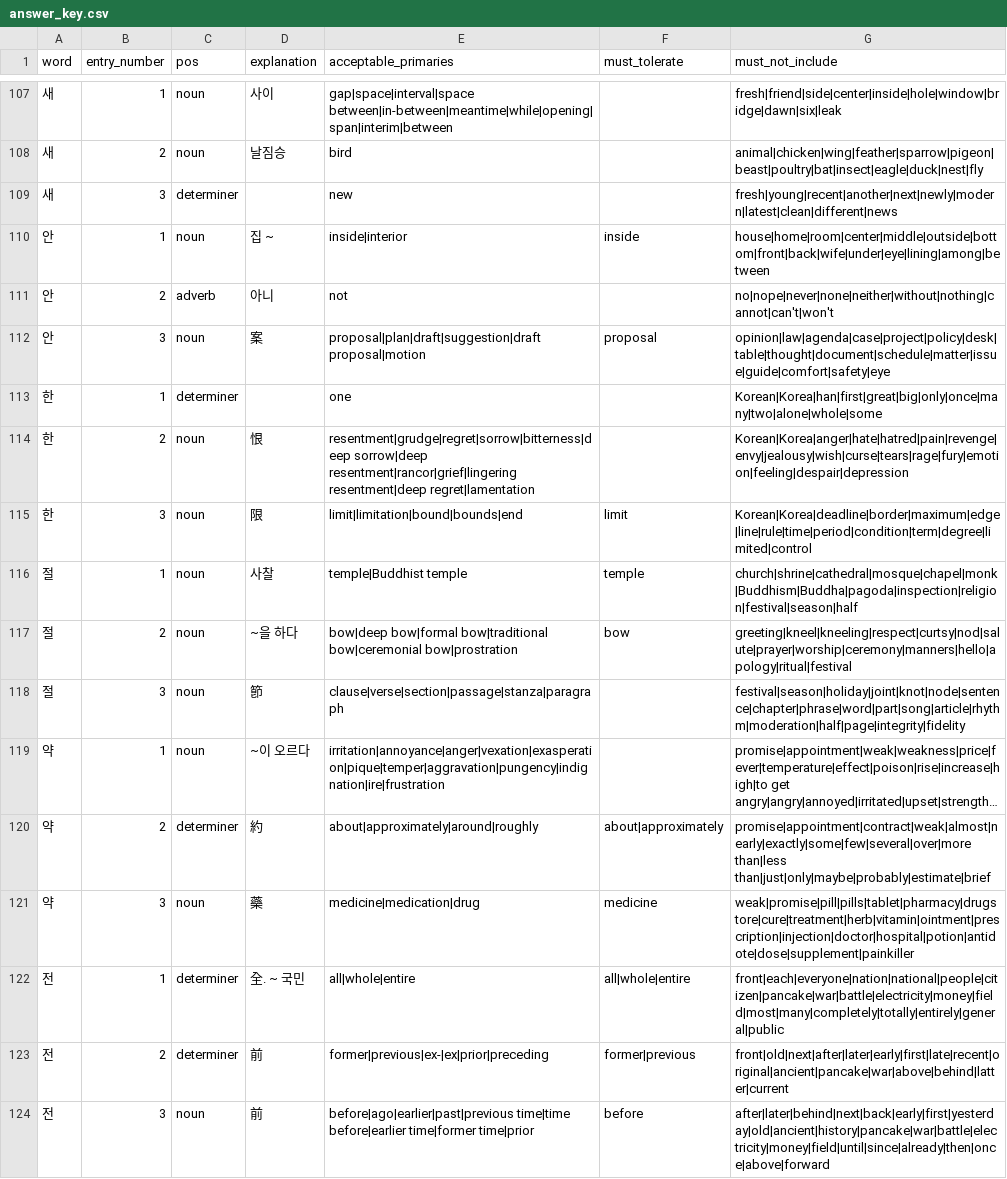
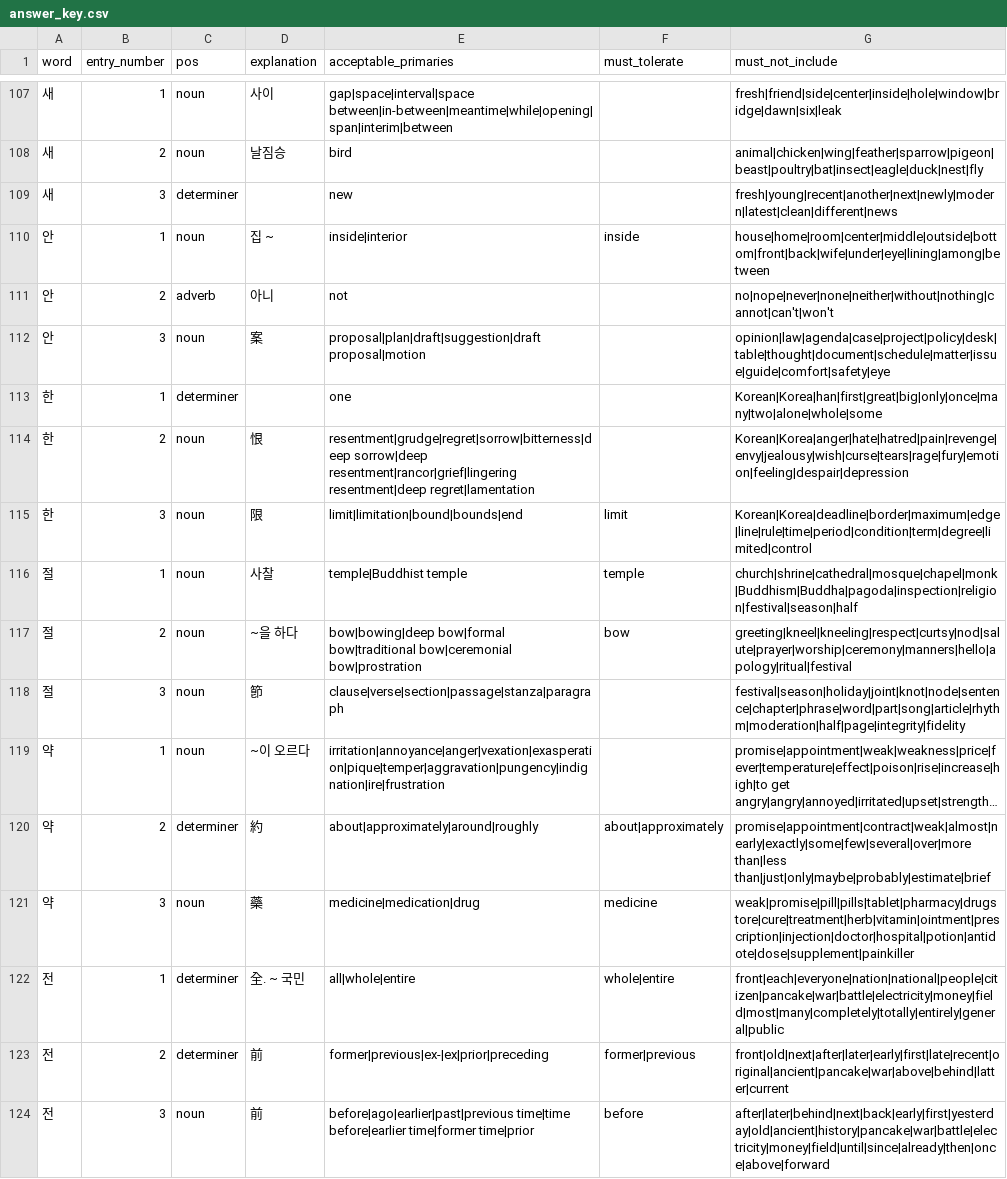
Before and after one commit to jctaylor11/language-app, a CSV file: backend/evals/word_glosses/answer_key.csv, drawn as a sheet; only a part is shown, gaps mark what is left out; long unchanged cells end in …; the diff covers the shown part only.

```diff
--- a/backend/evals/word_glosses/answer_key.csv
+++ b/backend/evals/word_glosses/answer_key.csv
@@ -111,3 +111,3 @@ word,entry_number,pos,explanation,acceptable_primaries,must_tolerate,must_not_in
 안,2,adverb,아니,not,,no|nope|never|none|neither|without|nothing|cannot|can't|won't
-안,3,noun,案,proposal|plan|draft|suggestion|draft proposal|motion,proposal,opinion|law|agenda|case|project|policy|desk|table|thought|document|schedule|matter|issue|guide|comfort|safety|eye
+안,3,noun,案,proposal|plan|draft|suggestion|draft proposal|motion,,opinion|law|agenda|case|project|policy|desk|table|thought|document|schedule|matter|issue|guide|comfort|safety|eye
 한,1,determiner,,one,,Korean|Korea|han|first|great|big|only|once|many|two|alone|whole|some
@@ -116,3 +116,3 @@ word,entry_number,pos,explanation,acceptable_primaries,must_tolerate,must_not_in
 절,1,noun,사찰,temple|Buddhist temple,temple,church|shrine|cathedral|mosque|chapel|monk|Buddhism|Buddha|pagoda|inspection|religion|festival|season|half
-절,2,noun,~을 하다,bow|deep bow|formal bow|traditional bow|ceremonial bow|prostration,bow,greeting|kneel|kneeling|respect|curtsy|nod|salute|prayer|worship|ceremony|manners|hello|apology|ritual|festival
+절,2,noun,~을 하다,bow|bowing|deep bow|formal bow|traditional bow|ceremonial bow|prostration,bow,greeting|kneel|kneeling|respect|curtsy|nod|salute|prayer|worship|ceremony|manners|hello|apology|ritual|festival
 절,3,noun,節,clause|verse|section|passage|stanza|paragraph,,festival|season|holiday|joint|knot|node|sentence|chapter|phrase|word|part|song|article|rhythm|moderation|half|page|integrity|fidelity
@@ -121,3 +121,3 @@ word,entry_number,pos,explanation,acceptable_primaries,must_tolerate,must_not_in
 약,3,noun,藥,medicine|medication|drug,medicine,weak|promise|pill|pills|tablet|pharmacy|drugstore|cure|treatment|herb|vitamin|ointment|prescription|injection|doctor|hospital|potion|antidote|dose|supplement|painkiller
-전,1,determiner,全. ~ 국민,all|whole|entire,all|whole|entire,front|each|everyone|nation|national|people|citizen|pancake|war|battle|electricity|money|field|most|many|completely|totally|entirely|general|public
+전,1,determiner,全. ~ 국민,all|whole|entire,whole|entire,front|each|everyone|nation|national|people|citizen|pancake|war|battle|electricity|money|field|most|many|completely|totally|entirely|general|public
 전,2,determiner,前,former|previous|ex-|ex|prior|preceding,former|previous,front|old|next|after|later|early|first|late|recent|original|ancient|pancake|war|above|behind|latter|current
```
Also changed, not shown: 18 edited cells elsewhere in this file, 14 other files.
